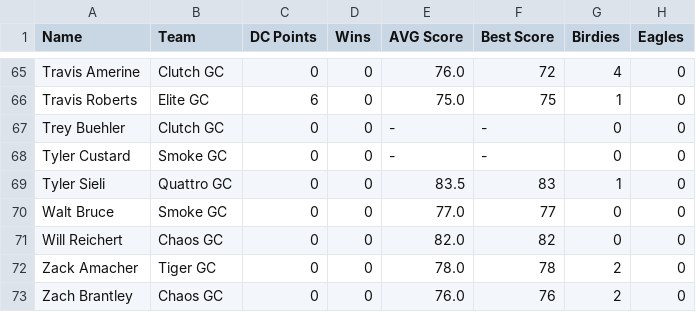
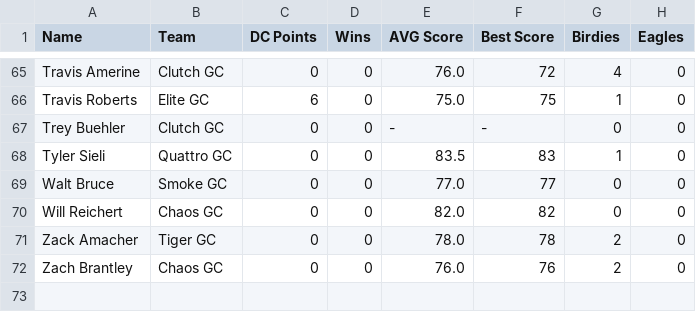
Before and after one commit to ryanwaters-creative/LST_X_Cup_Data, a CSV file: 2026_IND_Stats.csv, drawn as a sheet; only a part is shown, gaps mark what is left out; the diff names each change by its address in the sheet, - before the commit and + after, or states it on an @@ line.

Commit message:
Update 2026_IND_Stats.csv

```diff
--- a/2026_IND_Stats.csv
+++ b/2026_IND_Stats.csv
-row 68: Tyler Custard | Smoke GC | 0 | 0 | - | - | 0 | 0
```
